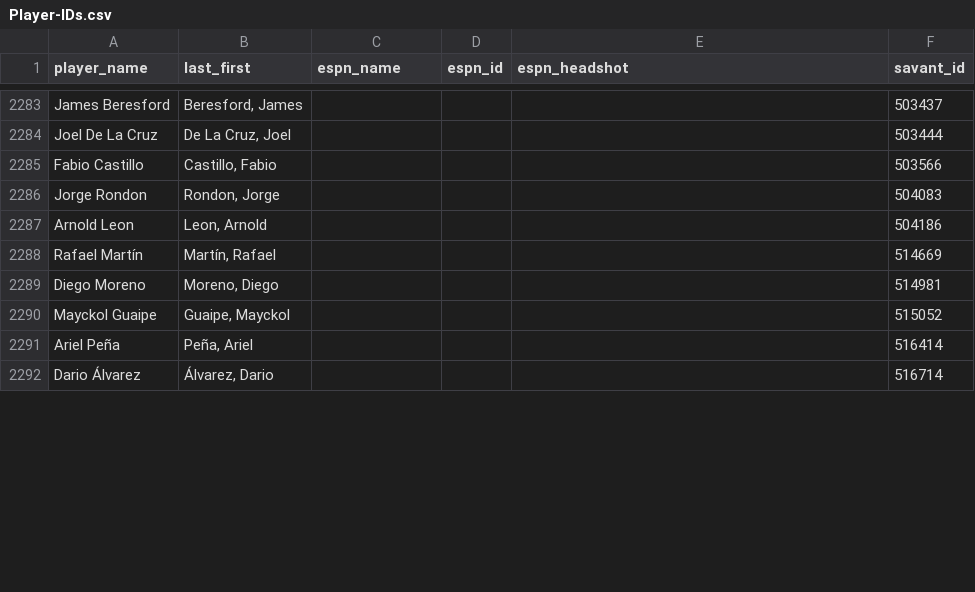
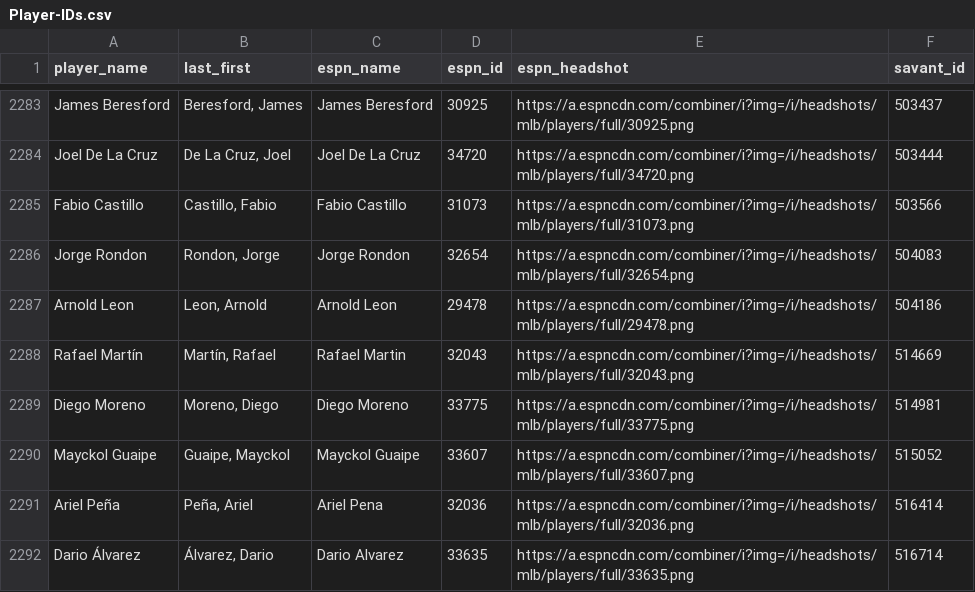
Before and after one commit to camdenk/mlbplotR, a CSV file: data-raw/Player-IDs.csv, drawn as a sheet; only a part is shown, gaps mark what is left out; the diff covers the shown part only; the diff names each change by its address in the sheet, - before the commit and + after, or states it on an @@ line.

Commit message:
Updated player IDs

```diff
--- a/data-raw/Player-IDs.csv
+++ b/data-raw/Player-IDs.csv
-C2283 (espn_name): (empty)
+C2283 (espn_name): James Beresford
-D2283 (espn_id): (empty)
+D2283 (espn_id): 30925
-E2283 (espn_headshot): (empty)
+E2283 (espn_headshot): https://a.espncdn.com/combiner/i?img=/i/headshots/mlb/players/full/30925.png
-C2284 (espn_name): (empty)
+C2284 (espn_name): Joel De La Cruz
-D2284 (espn_id): (empty)
+D2284 (espn_id): 34720
-E2284 (espn_headshot): (empty)
+E2284 (espn_headshot): https://a.espncdn.com/combiner/i?img=/i/headshots/mlb/players/full/34720.png
-C2285 (espn_name): (empty)
+C2285 (espn_name): Fabio Castillo
-D2285 (espn_id): (empty)
+D2285 (espn_id): 31073
-E2285 (espn_headshot): (empty)
+E2285 (espn_headshot): https://a.espncdn.com/combiner/i?img=/i/headshots/mlb/players/full/31073.png
-C2286 (espn_name): (empty)
+C2286 (espn_name): Jorge Rondon
-D2286 (espn_id): (empty)
+D2286 (espn_id): 32654
-E2286 (espn_headshot): (empty)
+E2286 (espn_headshot): https://a.espncdn.com/combiner/i?img=/i/headshots/mlb/players/full/32654.png
-C2287 (espn_name): (empty)
+C2287 (espn_name): Arnold Leon
-D2287 (espn_id): (empty)
+D2287 (espn_id): 29478
-E2287 (espn_headshot): (empty)
+E2287 (espn_headshot): https://a.espncdn.com/combiner/i?img=/i/headshots/mlb/players/full/29478.png
-C2288 (espn_name): (empty)
+C2288 (espn_name): Rafael Martin
-D2288 (espn_id): (empty)
+D2288 (espn_id): 32043
-E2288 (espn_headshot): (empty)
+E2288 (espn_headshot): https://a.espncdn.com/combiner/i?img=/i/headshots/mlb/players/full/32043.png
-C2289 (espn_name): (empty)
+C2289 (espn_name): Diego Moreno
-D2289 (espn_id): (empty)
+D2289 (espn_id): 33775
-E2289 (espn_headshot): (empty)
+E2289 (espn_headshot): https://a.espncdn.com/combiner/i?img=/i/headshots/mlb/players/full/33775.png
-C2290 (espn_name): (empty)
+C2290 (espn_name): Mayckol Guaipe
-D2290 (espn_id): (empty)
+D2290 (espn_id): 33607
-E2290 (espn_headshot): (empty)
+E2290 (espn_headshot): https://a.espncdn.com/combiner/i?img=/i/headshots/mlb/players/full/33607.png
-C2291 (espn_name): (empty)
+C2291 (espn_name): Ariel Pena
-D2291 (espn_id): (empty)
+D2291 (espn_id): 32036
-E2291 (espn_headshot): (empty)
+E2291 (espn_headshot): https://a.espncdn.com/combiner/i?img=/i/headshots/mlb/players/full/32036.png
-C2292 (espn_name): (empty)
+C2292 (espn_name): Dario Alvarez
-D2292 (espn_id): (empty)
+D2292 (espn_id): 33635
-E2292 (espn_headshot): (empty)
+E2292 (espn_headshot): https://a.espncdn.com/combiner/i?img=/i/headshots/mlb/players/full/33635.png
```
Also changed, not shown: 88 edited cells elsewhere in this file, 2 other files.
